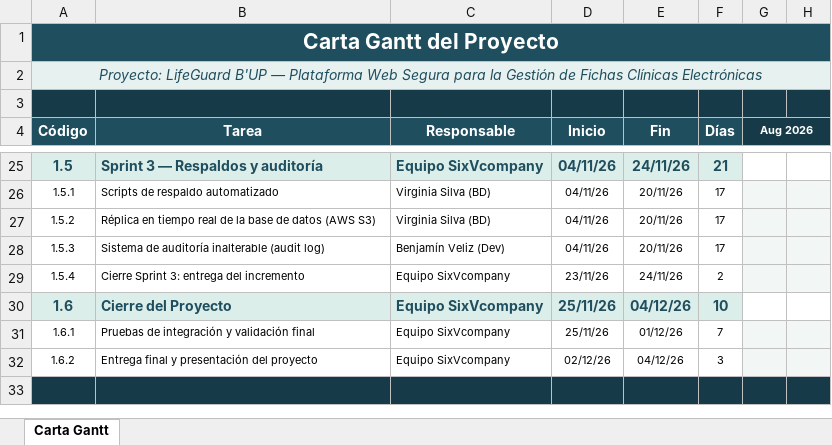
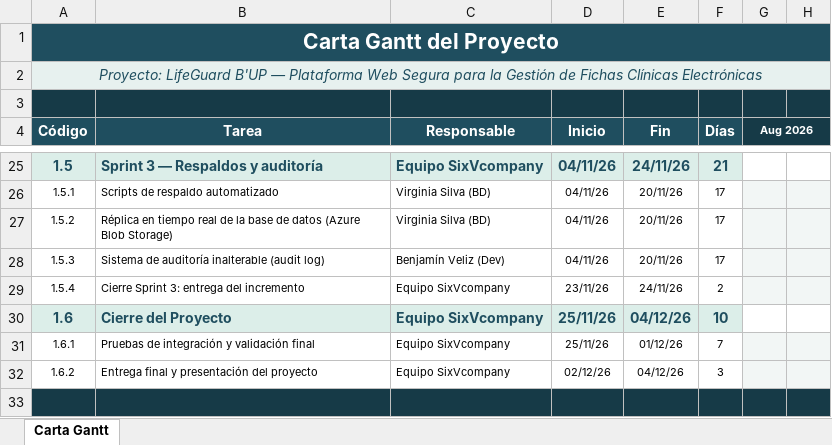
Before and after one commit to viikyyyy/capstone, an Excel workbook: Desarrollo de Documentacion/3.1.Carta_Gantt.xlsx, sheet Carta Gantt, drawn as a sheet; only a part is shown, gaps mark what is left out; values as stored, in another font and other column widths than the file's, no borders; the diff names each change by its address in the sheet, - before the commit and + after, or states it on an @@ line.

```diff
--- a/Desarrollo de Documentacion/3.1.Carta_Gantt.xlsx (sheet Carta Gantt)
+++ b/Desarrollo de Documentacion/3.1.Carta_Gantt.xlsx (sheet Carta Gantt)
-B27 (Tarea): …de datos (AWS S3)
+B27 (Tarea): …de datos (Azure Blob Storage)
```
Also changed, not shown: Desarrollo de Documentacion/2.Squad_y_Responsables_Scrum.xlsx, Desarrollo de Documentacion/3.EDT.xlsx, 13 other files.
